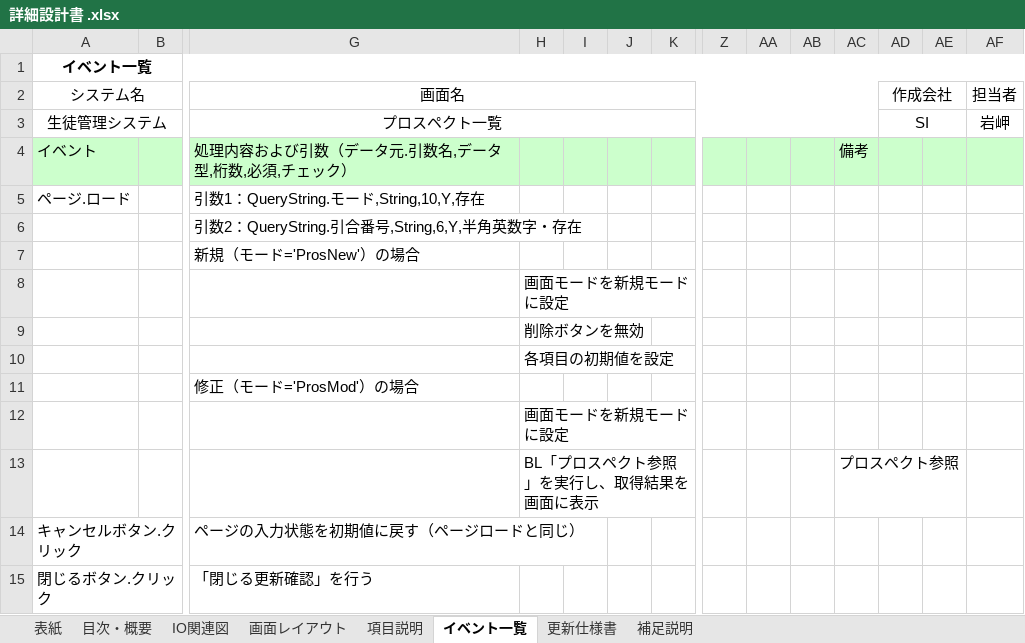
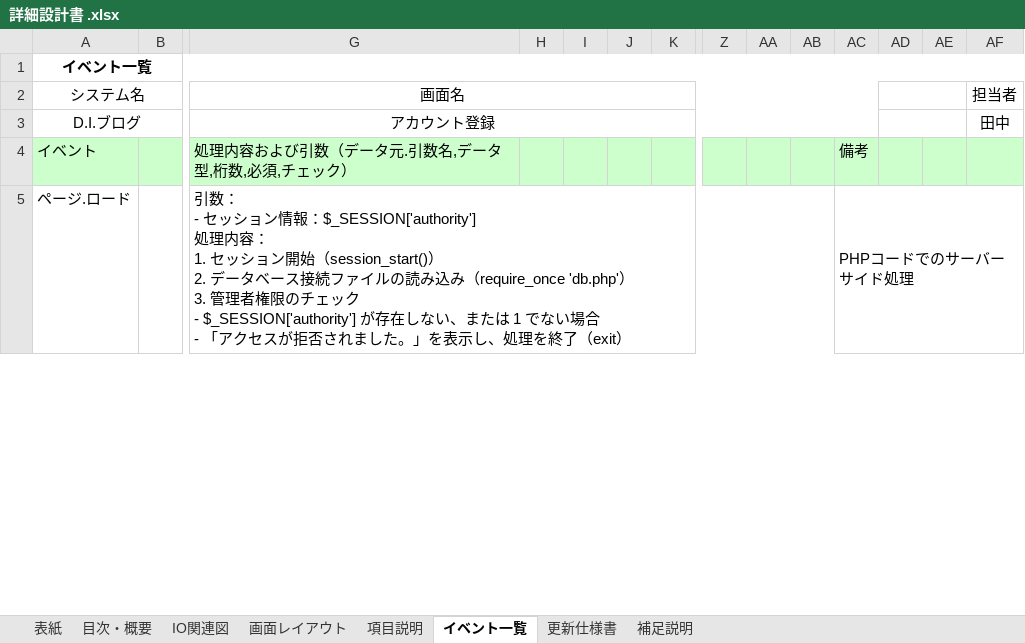
Before and after one commit to yuta02gg/account1, an Excel workbook: 詳細設計/詳細設計書 .xlsx, sheet イベント一覧, drawn as a sheet; only a part is shown, gaps mark what is left out; values as stored, in another font and other column widths than the file's, no borders; removed rows and columns are numbered as before the commit, all else as after; rows hold the shown columns only; ↵ is a line break in a cell; the diff covers the shown part only; the diff names each change by its address in the sheet, - before the commit and + after, or states it on an @@ line.

```diff
--- a/詳細設計/詳細設計書 .xlsx (sheet イベント一覧)
+++ b/詳細設計/詳細設計書 .xlsx (sheet イベント一覧)
-AD2: 作成会社
+AD2: (empty)
-row 3: 生徒管理システム |  | プロスペクト一覧 |  |  |  |  |  |  |  |  | SI |  | 岩岬
+row 3: D.I.ブログ |  | アカウント登録 |  |  |  |  |  |  |  |  |  |  | 田中
-G5: 引数1：QueryString.モード,String,10,Y,存在
+G5: 引数： ↵ - セッション情報：$_SESSION['authority'] ↵ 処理内容： ↵ 1. セッション開始（session_start()） ↵ 2. データベース接続ファイルの読み込み（require_once 'db.php'） ↵ 3. 管理者権限のチェック ↵ - $_SESSION['authority'] が存在しない、または 1 でない場合 ↵ - 「アクセスが拒否されました。」を表示し、処理を終了（exit）
+G5:AB5 merged
-AC5: (empty)
+AC5: PHPコードでのサーバーサイド処理
+AC5:AF5 merged
-row 6:  |  | 引数2：QueryString.引合番号,String,6,Y,半角英数字・存在
-row 7:  |  | 新規（モード='ProsNew'）の場合
-row 8:  |  |  | 画面モードを新規モードに設定
-row 9:  |  |  | 削除ボタンを無効
-row 10:  |  |  | 各項目の初期値を設定
-row 11:  |  | 修正（モード='ProsMod'）の場合
-row 12:  |  |  | 画面モードを新規モードに設定
-row 13:  |  |  | BL「プロスペクト参照」を実行し、取得結果を画面に表示 |  |  |  |  |  |  | プロスペクト参照
-row 14: キャンセルボタン.クリック |  | ページの入力状態を初期値に戻す（ページロードと同じ）
-row 15: 閉じるボタン.クリック |  | 「閉じる更新確認」を行う
```
Also changed, not shown: 84 added rows and 9 removed rows elsewhere in this sheet, sheet 項目説明, sheet 更新仕様書, charts or pictures.
